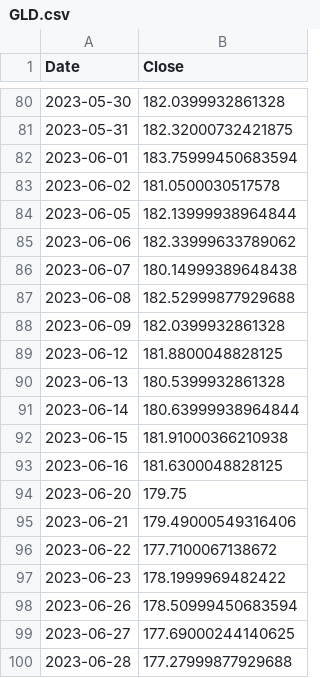
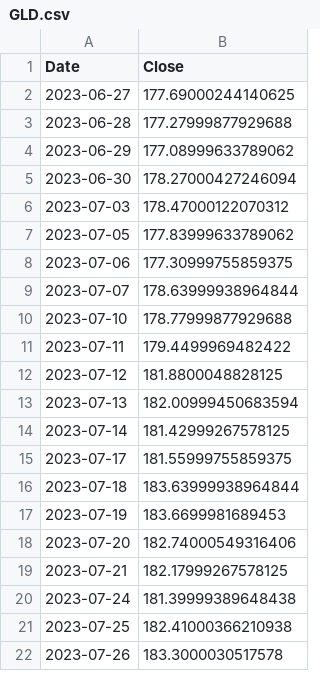
Before and after one commit to andreykosygin2004/schwab_portfolio, a CSV file: data/macro_cache/GLD.csv, drawn as a sheet; only a part is shown, gaps mark what is left out; the shorter side is filled out with more unchanged rows; the diff covers the shown part only.

```diff
--- a/data/macro_cache/GLD.csv
+++ b/data/macro_cache/GLD.csv
@@ -80,20 +2 @@ Date,Close
-2023-05-30,182.0399932861328
-2023-05-31,182.32000732421875
-2023-06-01,183.75999450683594
-2023-06-02,181.0500030517578
-2023-06-05,182.13999938964844
-2023-06-06,182.33999633789062
-2023-06-07,180.14999389648438
-2023-06-08,182.52999877929688
-2023-06-09,182.0399932861328
-2023-06-12,181.8800048828125
-2023-06-13,180.5399932861328
-2023-06-14,180.63999938964844
-2023-06-15,181.91000366210938
-2023-06-16,181.6300048828125
-2023-06-20,179.75
-2023-06-21,179.49000549316406
-2023-06-22,177.7100067138672
-2023-06-23,178.1999969482422
-2023-06-26,178.50999450683594
 2023-06-27,177.69000244140625
```
Also changed, not shown: 78 removed rows elsewhere in this file, data/macro_cache/HYG.csv, data/macro_cache/SPY.csv, 11 other files.
